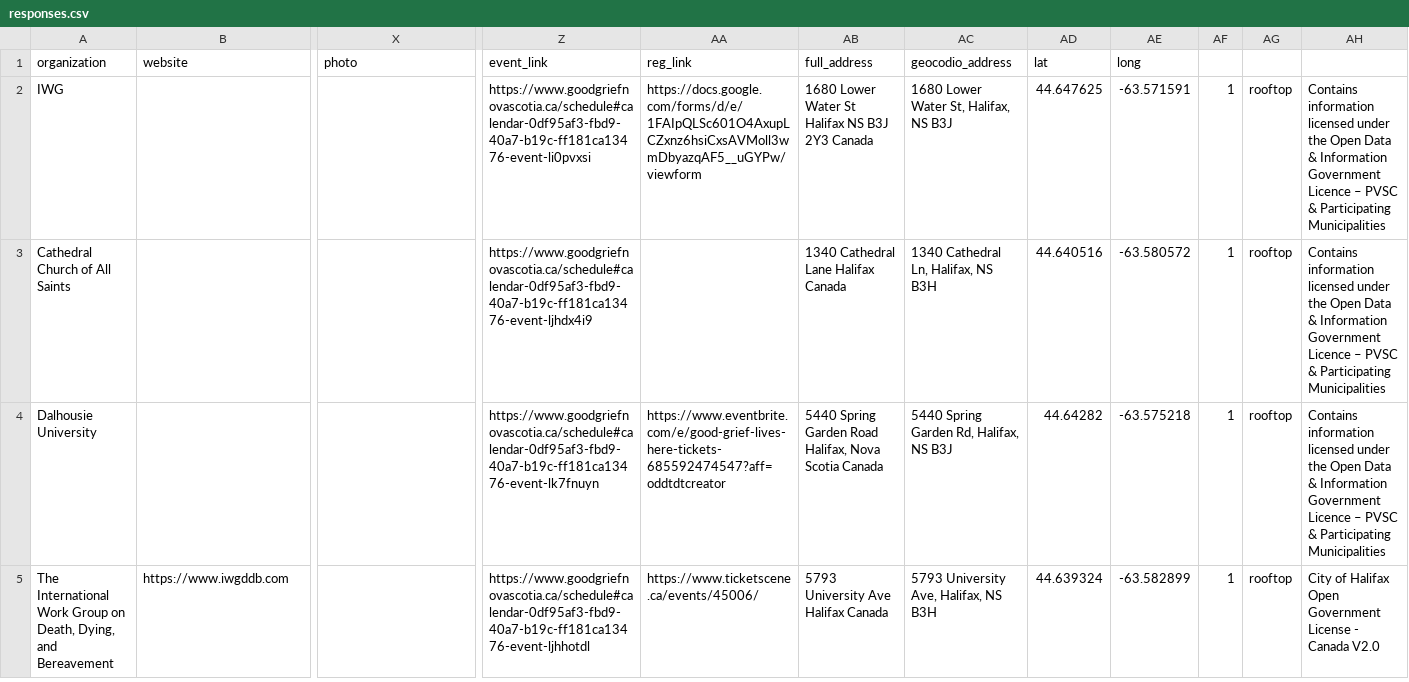
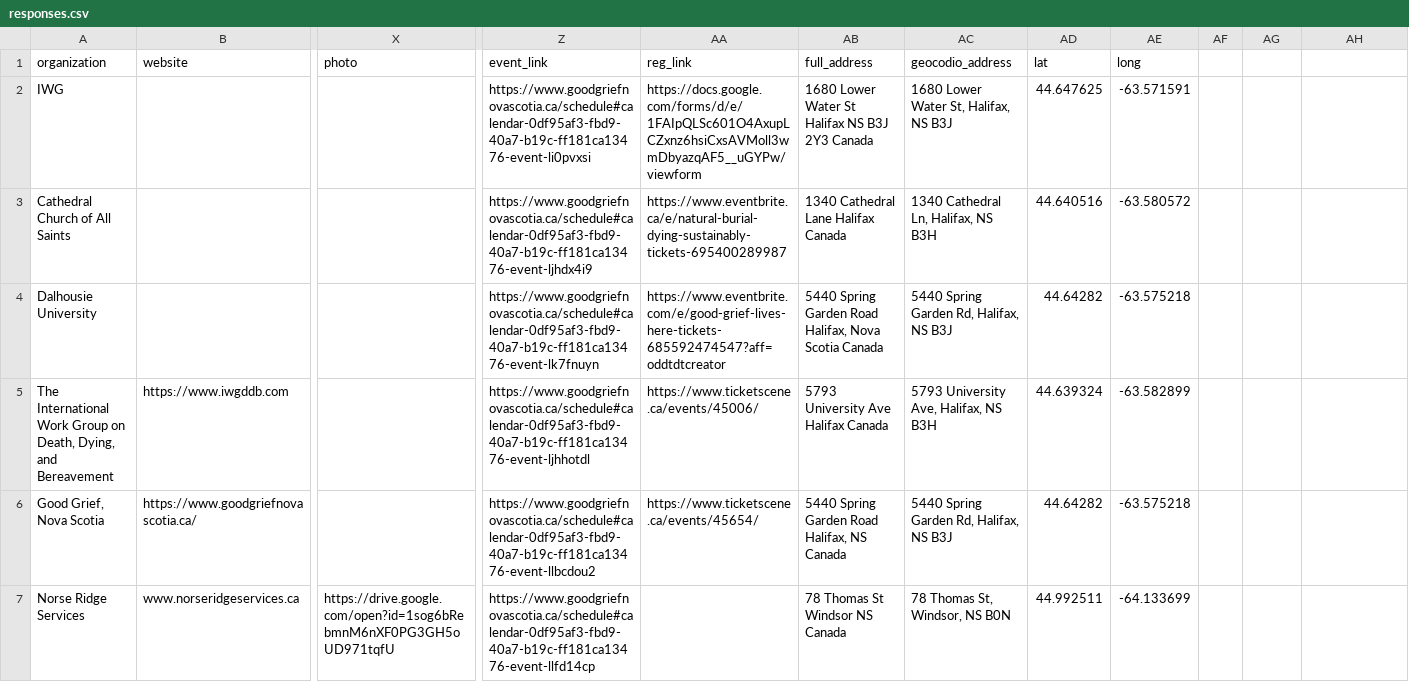
Before and after one commit to GoodGriefNovaScotia/webmap-2023, a CSV file: responses.csv, drawn as a sheet; only a part is shown, gaps mark what is left out; rows hold the shown columns only; the diff names each change by its address in the sheet, - before the commit and + after, or states it on an @@ line.

Commit message:
Update responses.csv

```diff
--- a/responses.csv
+++ b/responses.csv
-AF2:AF5: 1
+AF2:AF5: (empty)
-AG2:AG5: rooftop
+AG2:AG5: (empty)
-AH2:AH4: Contains information licensed under the Open Data & Information Government Licence – PVSC & Participating Municipalities
+AH2:AH4: (empty)
-AA3 (reg_link): (empty)
+AA3 (reg_link): https://www.eventbrite.ca/e/natural-burial-dying-sustainably-tickets-695400289987
-AH5: City of Halifax Open Government License - Canada V2.0
+AH5: (empty)
+row 6: Good Grief, Nova Scotia | https://www.goodgriefnovascotia.ca/ |  | https://www.goodgriefnovascotia.ca/schedule#calendar-0df95af3-fbd9-40a7-b19c-ff181ca13476-event-llbcdou2 | https://www.ticketscene.ca/events/45654/ | 5440 Spring Garden Road Halifax, NS Canada | 5440 Spring Garden Rd, Halifax, NS B3J | 44.64282 | -63.575218
+row 7: Norse Ridge Services | www.norseridgeservices.ca | https://drive.google.com/open?id=1sog6bRebmnM6nXF0PG3GH5oUD971tqfU | https://www.goodgriefnovascotia.ca/schedule#calendar-0df95af3-fbd9-40a7-b19c-ff181ca13476-event-llfd14cp |  | 78 Thomas St Windsor NS Canada | 78 Thomas St, Windsor, NS B0N | 44.992511 | -64.133699
```
